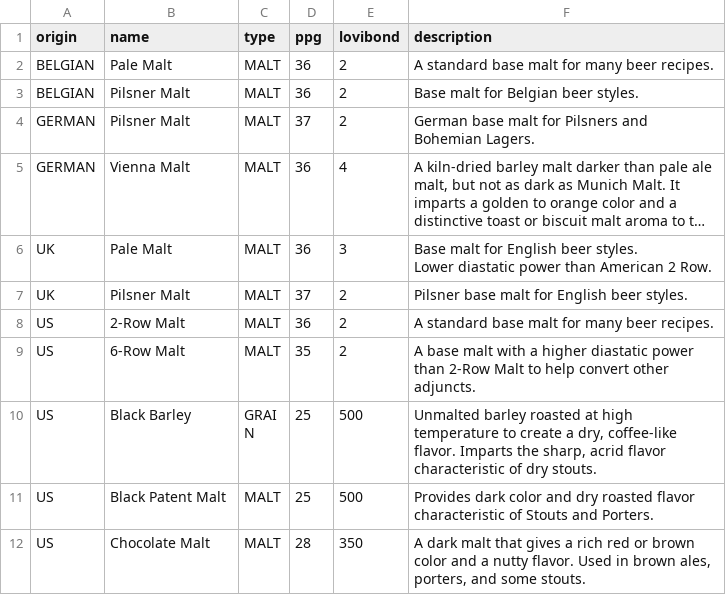
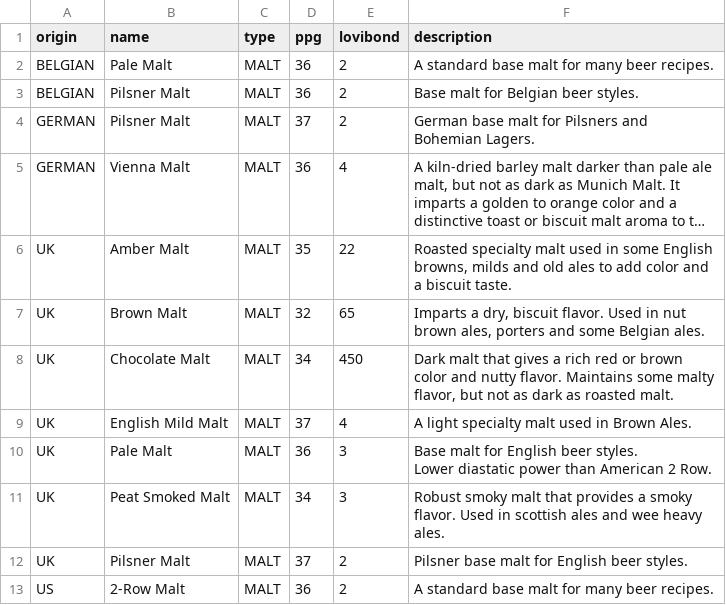
Before and after one commit to ryanpetrello/draughtcraft, a CSV file: draughtcraft/data/fermentables.csv, drawn as a sheet; only a part is shown; the shorter side is filled out with more unchanged rows; long unchanged cells end in …; the diff names each change by its address in the sheet, - before the commit and + after, or states it on an @@ line.

```diff
--- a/draughtcraft/data/fermentables.csv
+++ b/draughtcraft/data/fermentables.csv
+row 6: UK | Amber Malt | MALT | 35 | 22 | Roasted specialty malt used in some English browns, milds and old ales to add color and a biscuit taste.
+row 7: UK | Brown Malt | MALT | 32 | 65 | Imparts a dry, biscuit flavor. Used in nut brown ales, porters and some Belgian ales.
+row 8: UK | Chocolate Malt | MALT | 34 | 450 | Dark malt that gives a rich red or brown color and nutty flavor. Maintains some malty flavor, but not as dark as roasted malt.
+row 9: UK | English Mild Malt | MALT | 37 | 4 | A light specialty malt used in Brown Ales.
+row 11: UK | Peat Smoked Malt | MALT | 34 | 3 | Robust smoky malt that provides a smoky flavor. Used in scottish ales and wee heavy ales.
```
Also changed, not shown: 1 other file.
